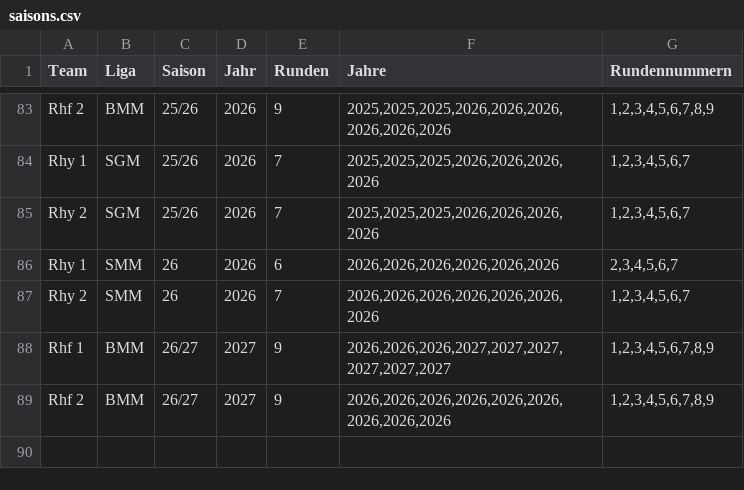
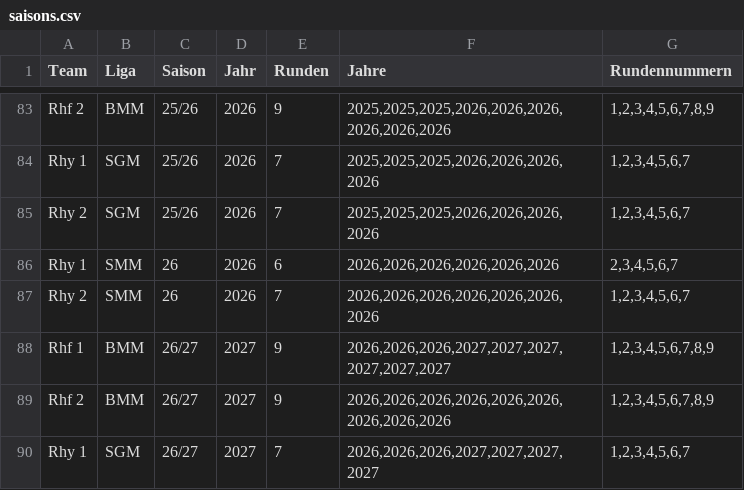
Before and after one commit to Schach-Rheinfelden/schach-rheinfelden.github.io, a CSV file: data/saisons.csv, drawn as a sheet; only a part is shown, gaps mark what is left out; the diff names each change by its address in the sheet, - before the commit and + after, or states it on an @@ line.

Commit message:
Auto-Update via Apps Script: data/saisons.csv

```diff
--- a/data/saisons.csv
+++ b/data/saisons.csv
+row 90: Rhy 1 | SGM | 26/27 | 2027 | 7 | 2026,2026,2026,2027,2027,2027,2027 | 1,2,3,4,5,6,7
```
